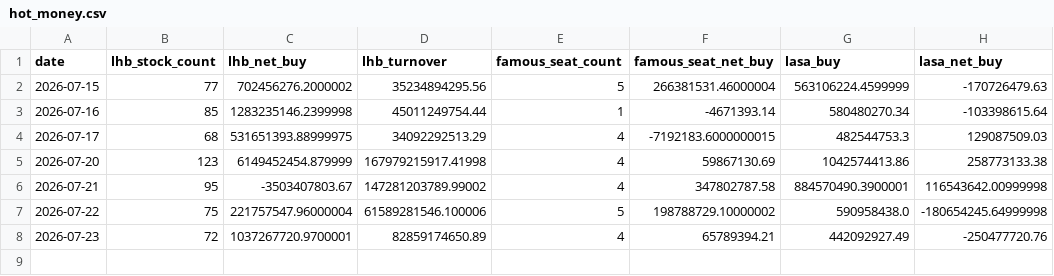
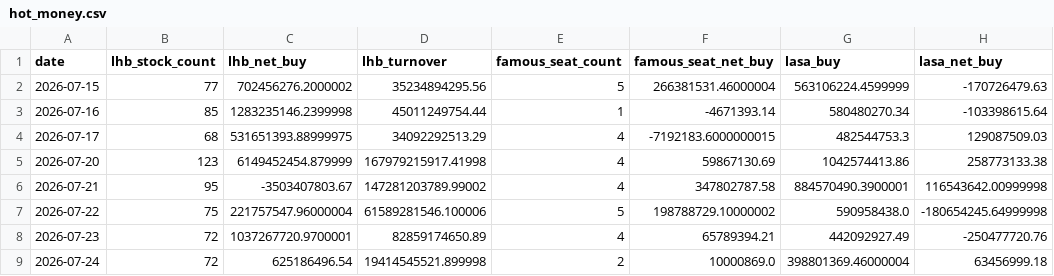
Before and after one commit to zz497676-ai/stock, a CSV file: data/hot_money.csv, drawn as a sheet; the diff names each change by its address in the sheet, - before the commit and + after, or states it on an @@ line.

```diff
--- a/data/hot_money.csv
+++ b/data/hot_money.csv
+row 9: 2026-07-24 | 72 | 625186496.54 | 19414545521.899998 | 2 | 10000869.0 | 398801369.46000004 | 63456999.18
```
Also changed, not shown: data/national_team.csv, data/quant.csv, 18 other files.
